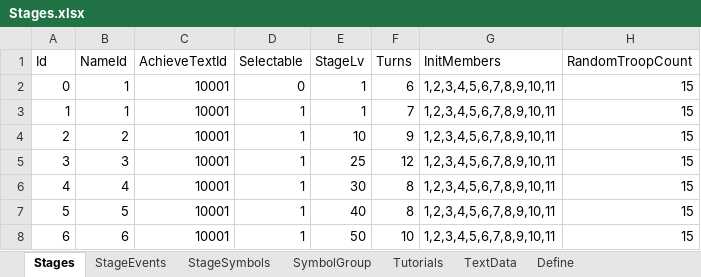
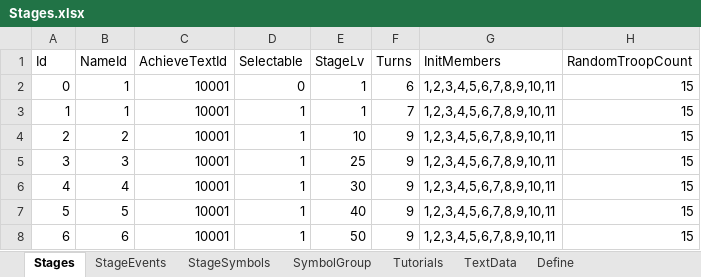
Before and after one commit to seedsclaft/unity, an Excel workbook: Assets/Data/Stages.xlsx, sheet Stages, drawn as a sheet; only a part is shown; values as stored, in another font and other column widths than the file's, no borders; the diff names each change by its address in the sheet, - before the commit and + after, or states it on an @@ line.

```diff
--- a/Assets/Data/Stages.xlsx (sheet Stages)
+++ b/Assets/Data/Stages.xlsx (sheet Stages)
-F5 (Turns): 12
+F5 (Turns): 9
-F6:F7 (Turns): 8
+F6:F7 (Turns): 9
-F8 (Turns): 10
+F8 (Turns): 9
```
Also changed, not shown: sheet StageSymbols, formulas that keep their value, Assets/Data/Enemies.xlsx, Assets/Data/PrizeSets.xlsx, 15 other files.
